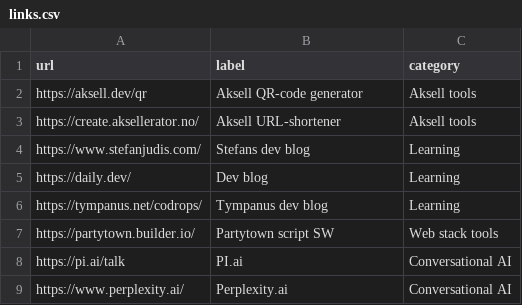
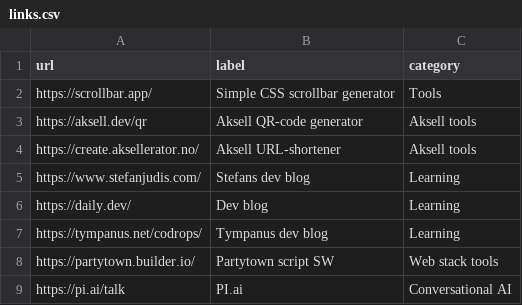
Before and after one commit to aksellsor/tools, a CSV file: links.csv, drawn as a sheet; only a part is shown; the shorter side is filled out with more unchanged rows.

Commit message:
Update links.csv

```diff
--- a/links.csv
+++ b/links.csv
@@ -1,2 +1,3 @@
 url,label,category
+https://scrollbar.app/, Simple CSS scrollbar generator, Tools
 https://aksell.dev/qr, Aksell QR-code generator, Aksell tools
```
